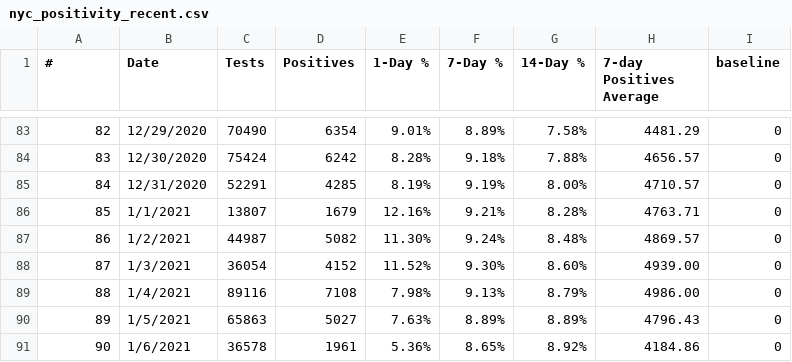
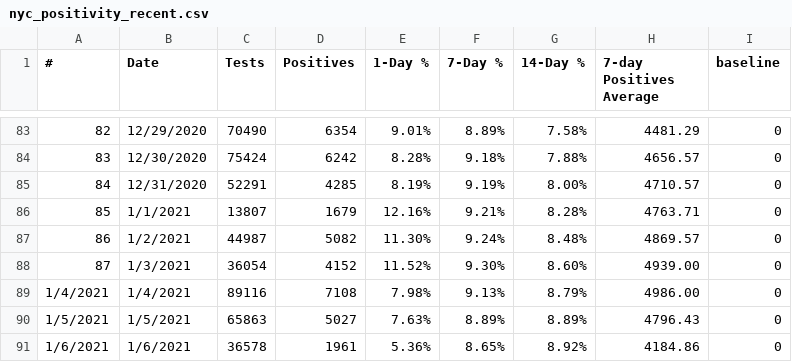
Before and after one commit to violettracker/nyutracker, a CSV file: dynamic/nyc_positivity_recent.csv, drawn as a sheet; only a part is shown, gaps mark what is left out.

Commit message:
Add files via upload

```diff
--- a/dynamic/nyc_positivity_recent.csv
+++ b/dynamic/nyc_positivity_recent.csv
@@ -88,4 +88,4 @@
 87,1/3/2021,36054,4152,11.52%,9.30%,8.60%,4939.00,0
-88,1/4/2021,89116,7108,7.98%,9.13%,8.79%,4986.00,0
-89,1/5/2021,65863,5027,7.63%,8.89%,8.89%,4796.43,0
-90,1/6/2021,36578,1961,5.36%,8.65%,8.92%,4184.86,0
+1/4/2021,1/4/2021,89116,7108,7.98%,9.13%,8.79%,4986.00,0
+1/5/2021,1/5/2021,65863,5027,7.63%,8.89%,8.89%,4796.43,0
+1/6/2021,1/6/2021,36578,1961,5.36%,8.65%,8.92%,4184.86,0
```
